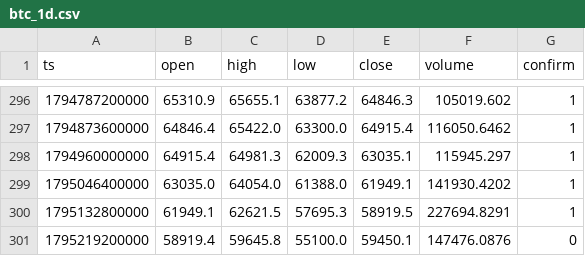
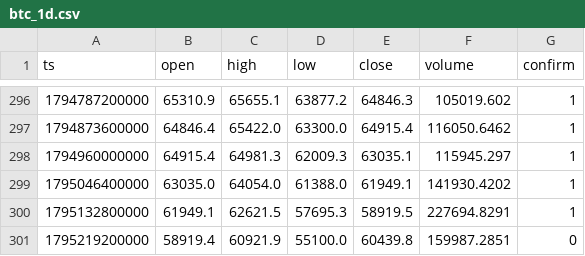
Before and after one commit to nguynquangdng12-sys/btc-data, a CSV file: data/btc_1d.csv, drawn as a sheet; only a part is shown, gaps mark what is left out.

```diff
--- a/data/btc_1d.csv
+++ b/data/btc_1d.csv
@@ -300,2 +300,2 @@ ts,open,high,low,close,volume,confirm
 1795132800000,61949.1,62621.5,57695.3,58919.5,227694.8291,1
-1795219200000,58919.4,59645.8,55100.0,59450.1,147476.0876,0
+1795219200000,58919.4,60921.9,55100.0,60439.8,159987.2851,0
```
Also changed, not shown: data/btc_15m.csv, data/btc_1h.csv, 3 other files.
